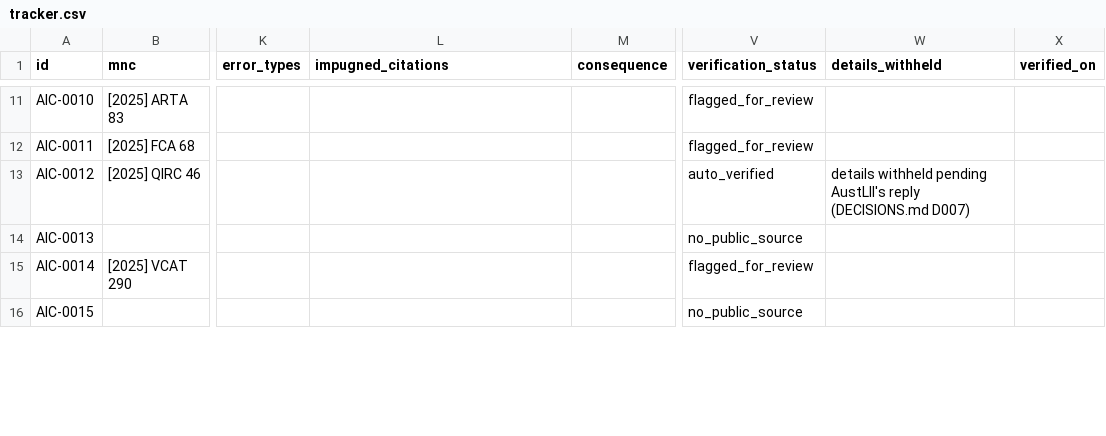
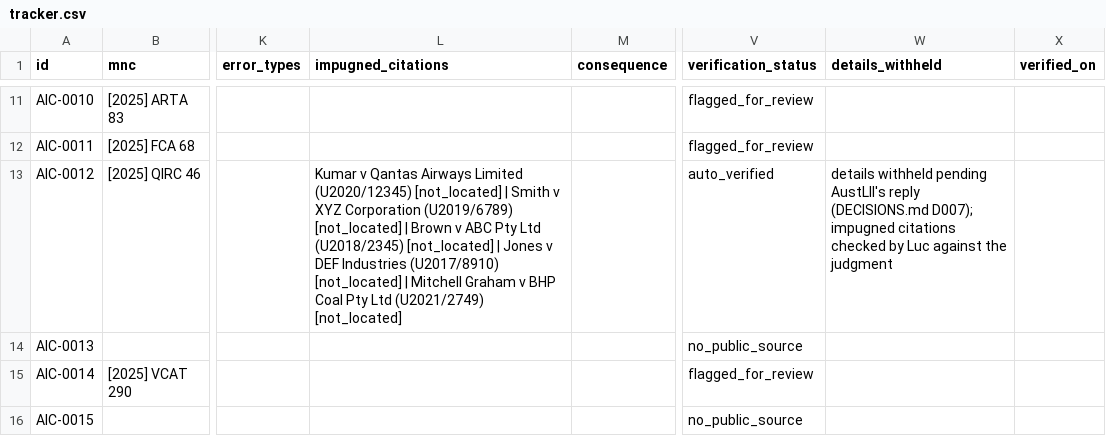
Before and after one commit to 129313531343-bit/Ai-in-the-Courts, a CSV file: data/tracker.csv, drawn as a sheet; only a part is shown, gaps mark what is left out; the diff covers the shown part only; the diff names each change by its address in the sheet, - before the commit and + after, or states it on an @@ line.

```diff
--- a/data/tracker.csv
+++ b/data/tracker.csv
-L13 (impugned_citations): (empty)
+L13 (impugned_citations): Kumar v Qantas Airways Limited (U2020/12345) [not_located] | Smith v XYZ Corporation (U2019/6789) [not_located] | Brown v ABC Pty Ltd (U2018/2345) [not_located] | Jones v DEF Industries (U2017/8910) [not_located] | Mitchell Graham v BHP Coal Pty Ltd (U2021/2749) [not_located]
-W13 (details_withheld): …reply (DECISIONS.md D007)
+W13 (details_withheld): …reply (DECISIONS.md D007); impugned citations checked by Luc against the judgment
```
Also changed, not shown: 38 edited cells elsewhere in this file, eval/items_fabricated.csv, site/downloads/tracker.csv, 8 other files.
